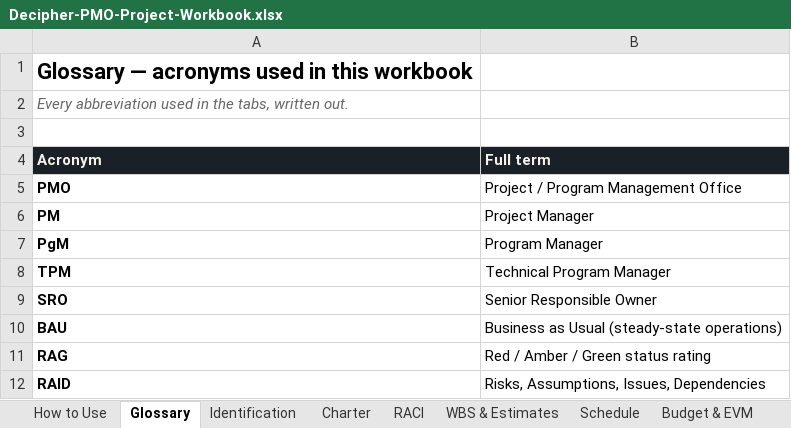
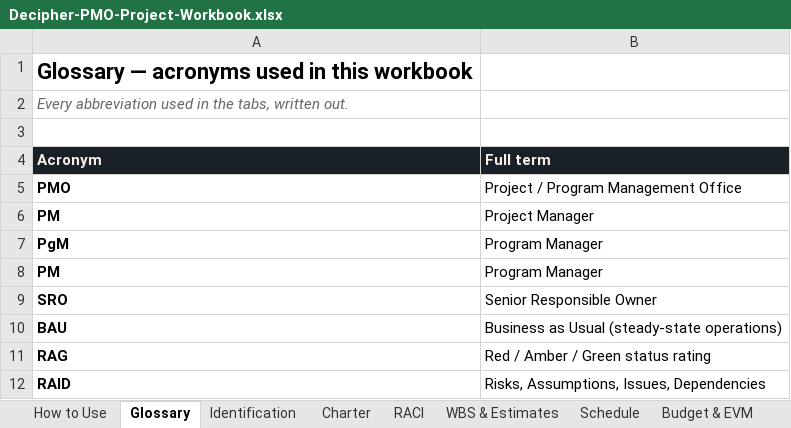
Before and after one commit to candiland-ux/decipher-pmo, an Excel workbook: Decipher-PMO-Project-Workbook.xlsx, sheet Glossary, drawn as a sheet; only a part is shown; values as stored, in another font and other column widths than the file's, no borders; removed rows and columns are numbered as before the commit, all else as after; the diff names each change by its address in the sheet, - before the commit and + after, or states it on an @@ line.

```diff
--- a/Decipher-PMO-Project-Workbook.xlsx (sheet Glossary)
+++ b/Decipher-PMO-Project-Workbook.xlsx (sheet Glossary)
-row 8: TPM | Technical Program Manager
+row 8: PM | Program Manager
```
Also changed, not shown: sheet Risk Register, sheet Lessons, sheet Escalation Log, sheet Identification, sheet RACI, sheet How to Use, 1 more sheet, Decipher-PMO-Program-Workbook.xlsx, resources/pmo-program-workbook-v1.2.xlsx, 14 other files.
